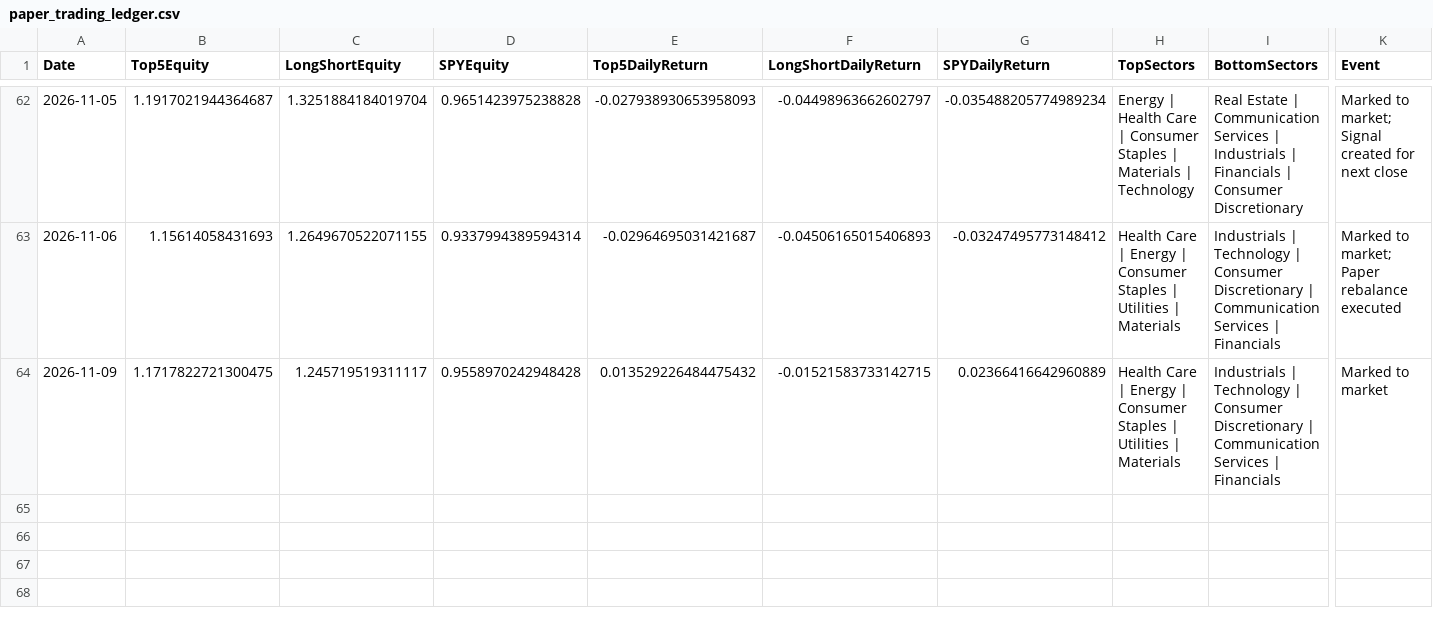
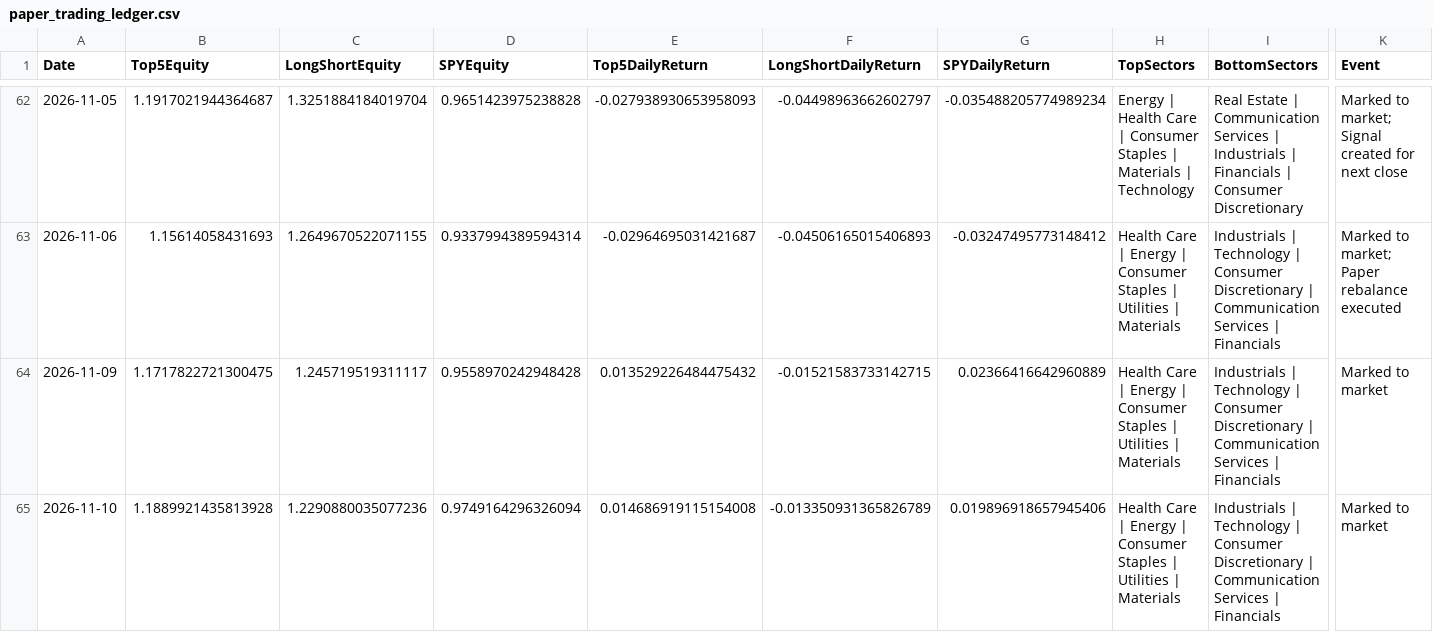
Before and after one commit to pcheong22/stock-sector-dashboard, a CSV file: data/paper_trading_ledger.csv, drawn as a sheet; only a part is shown, gaps mark what is left out; rows hold the shown columns only; the diff names each change by its address in the sheet, - before the commit and + after, or states it on an @@ line.

```diff
--- a/data/paper_trading_ledger.csv
+++ b/data/paper_trading_ledger.csv
+row 65: 2026-11-10 | 1.1889921435813928 | 1.2290880035077236 | 0.9749164296326094 | 0.014686919115154008 | -0.013350931365826789 | 0.019896918657945406 | Health Care | Energy | Consumer Staples | Utilities | Materials | Industrials | Technology | Consumer Discretionary | Communication Services | Financials | Marked to market
```
Also changed, not shown: 4 other files.
